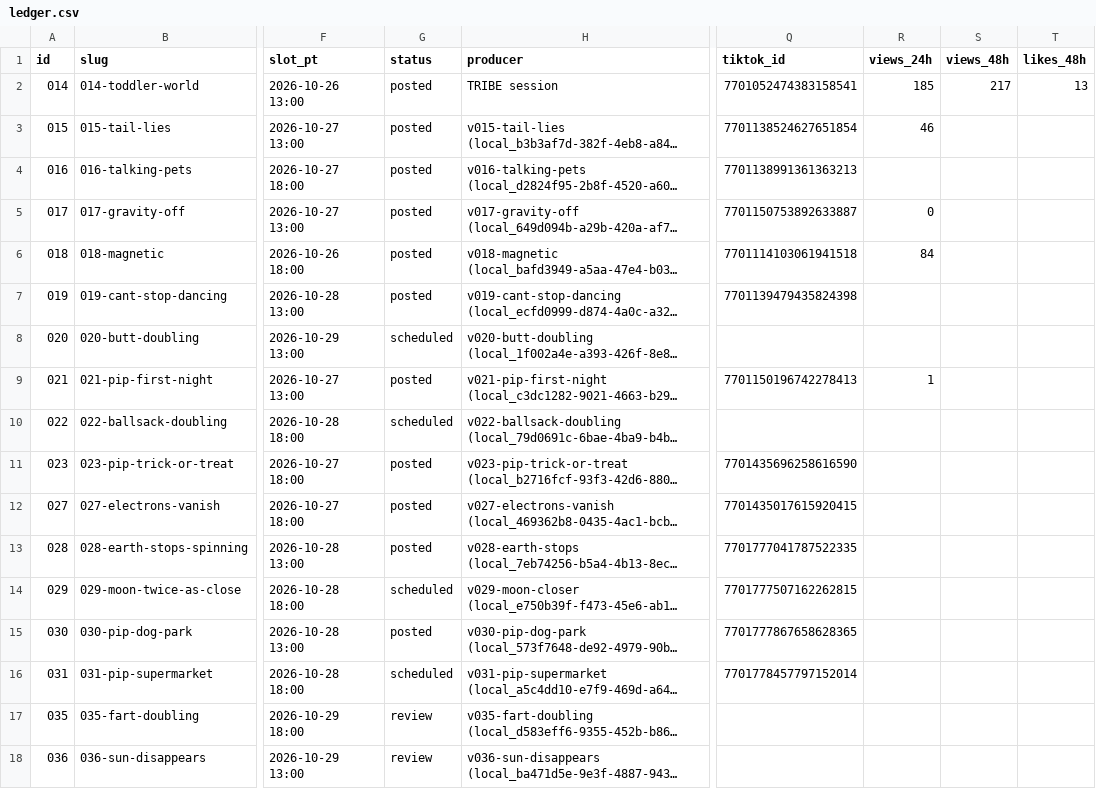
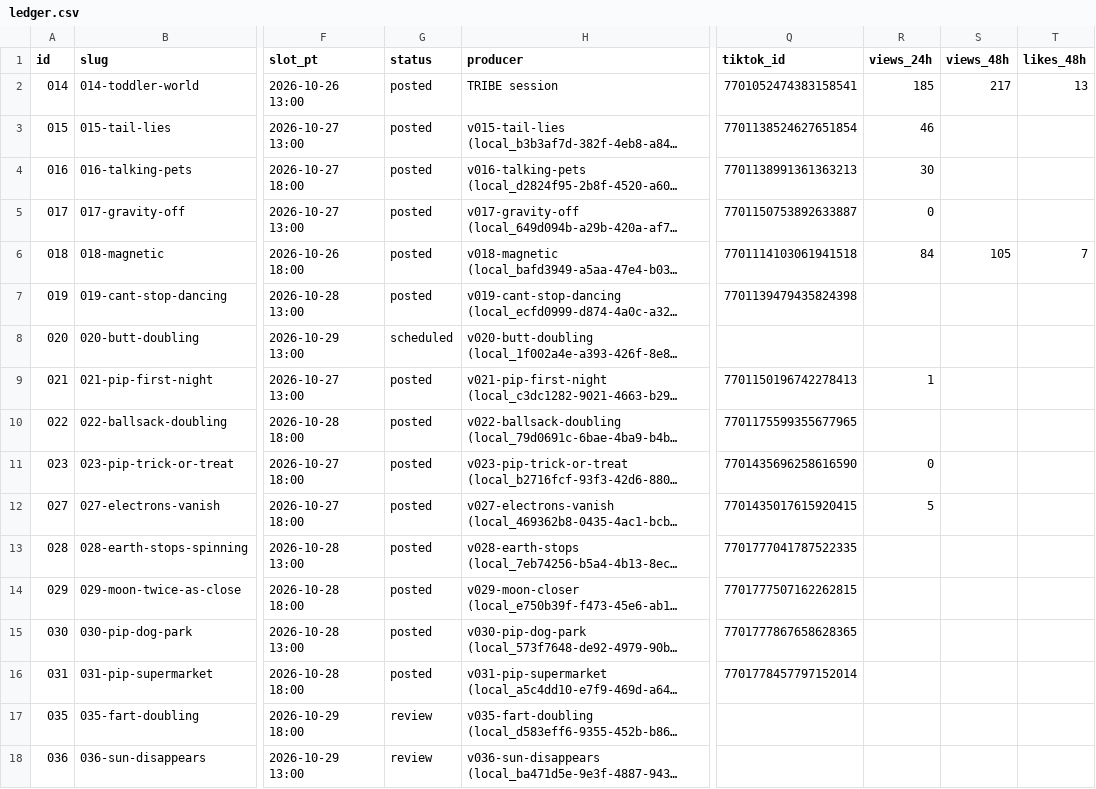
Before and after one commit to dylann4500/EDStudio, a CSV file: ops/ledger.csv, drawn as a sheet; only a part is shown, gaps mark what is left out; long unchanged cells end in …; the diff names each change by its address in the sheet, - before the commit and + after, or states it on an @@ line.

```diff
--- a/ops/ledger.csv
+++ b/ops/ledger.csv
-R4 (views_24h): (empty)
+R4 (views_24h): 30
-S6 (views_48h): (empty)
+S6 (views_48h): 105
-T6 (likes_48h): (empty)
+T6 (likes_48h): 7
-G10 (status): scheduled
+G10 (status): posted
-Q10 (tiktok_id): (empty)
+Q10 (tiktok_id): 7701175599355677965
-R11 (views_24h): (empty)
+R11 (views_24h): 0
-R12 (views_24h): (empty)
+R12 (views_24h): 5
-G14 (status): scheduled
+G14 (status): posted
-G16 (status): scheduled
+G16 (status): posted
```
